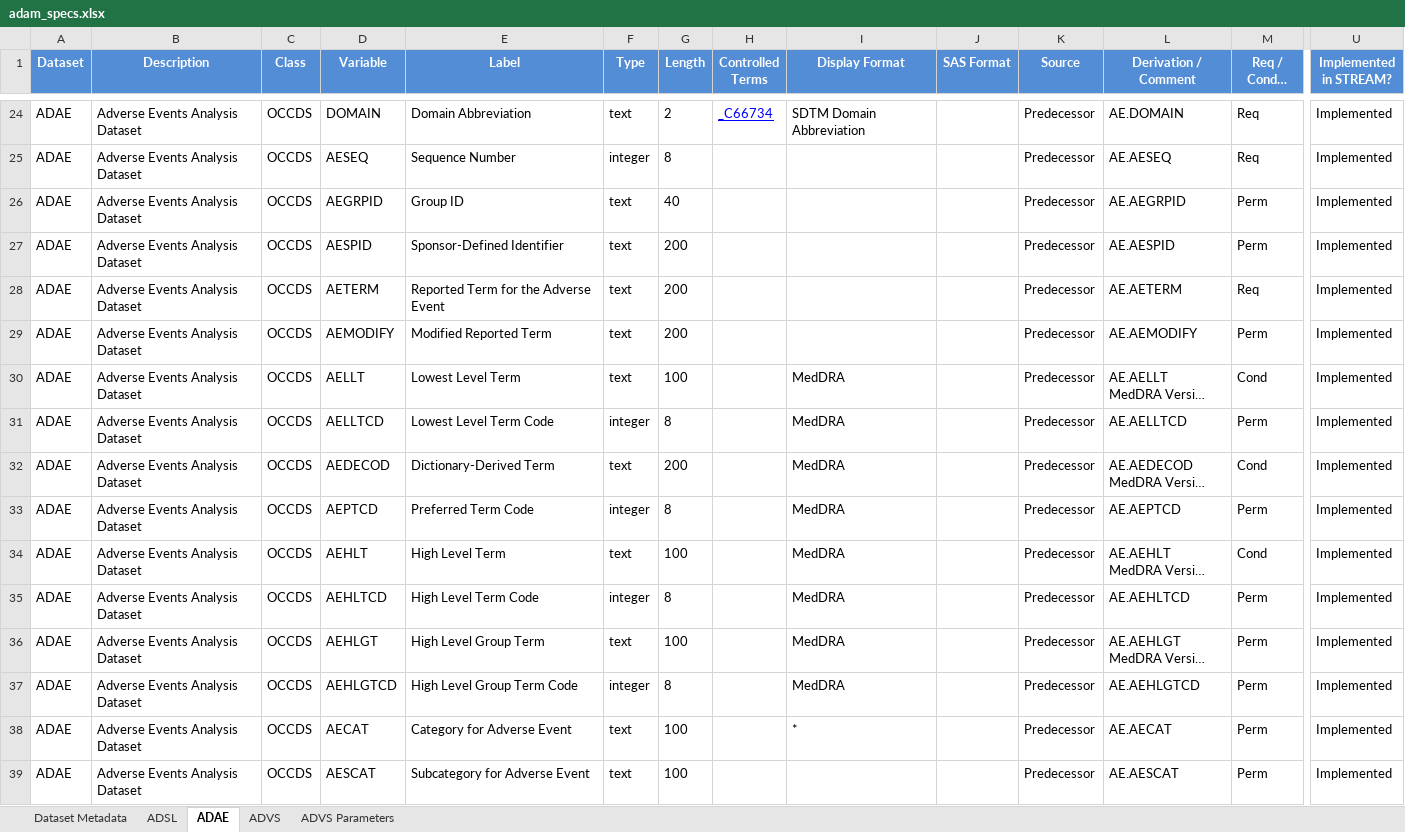
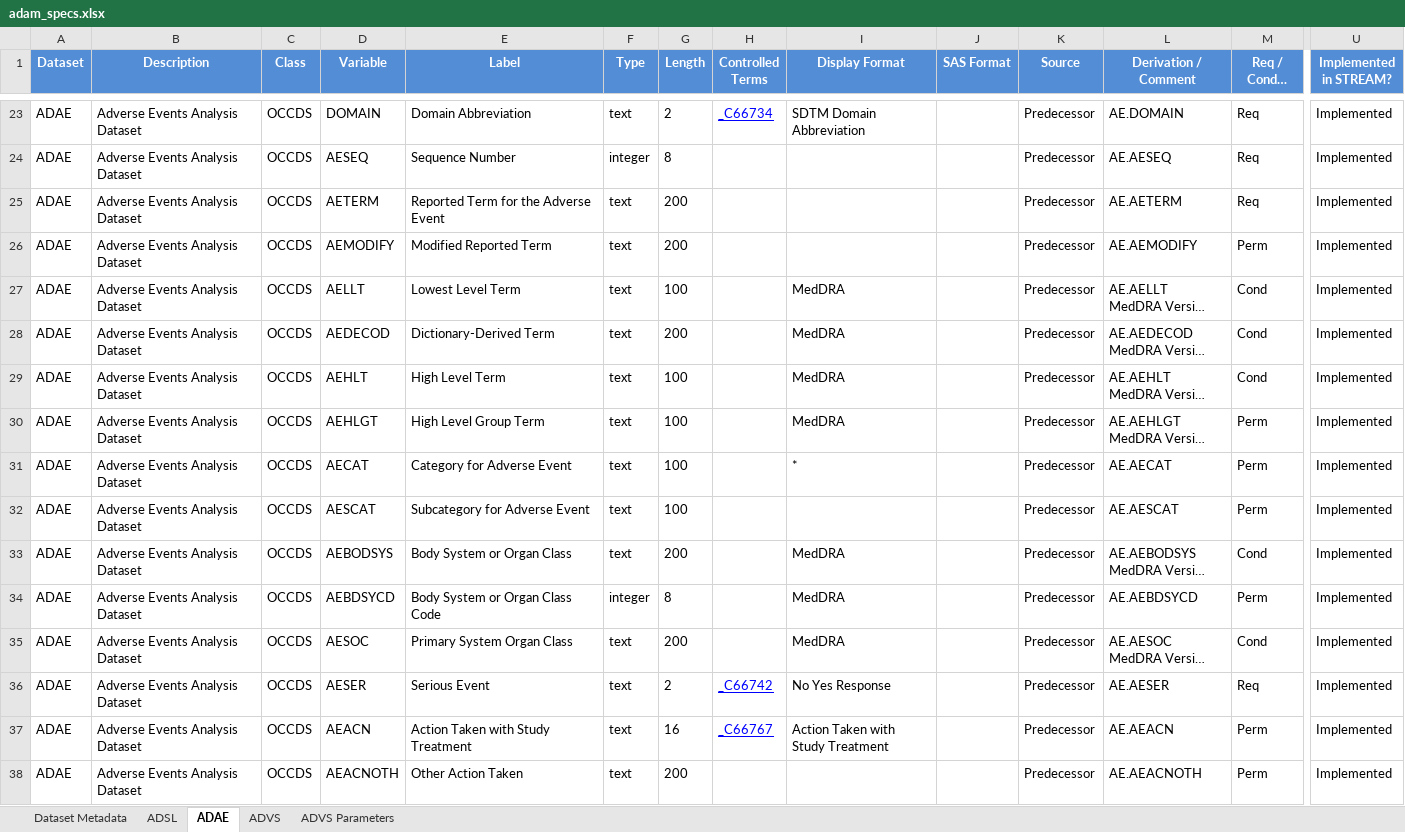
Before and after one commit to openpharma/rinpharma_workshop_2021, an Excel workbook: specs/adam_specs.xlsx, sheet ADAE, drawn as a sheet; only a part is shown, gaps mark what is left out; the shorter side is filled out with more unchanged rows; long unchanged cells end in …; values as stored, in another font and other column widths than the file's, no borders; charts and pictures not drawn; rows hold the shown columns only; the diff covers the shown part only; the diff names each change by its address in the sheet, - before the commit and + after, or states it on an @@ line.

Commit message:
update to remove non derived specs

```diff
--- a/specs/adam_specs.xlsx (sheet ADAE)
+++ b/specs/adam_specs.xlsx (sheet ADAE)
-row 26: ADAE | Adverse Events Analysis Dataset | OCCDS | AEGRPID | Group ID | text | 40 |  |  |  | Predecessor | AE.AEGRPID | Perm | Implemented
-row 27: ADAE | Adverse Events Analysis Dataset | OCCDS | AESPID | Sponsor-Defined Identifier | text | 200 |  |  |  | Predecessor | AE.AESPID | Perm | Implemented
-row 31: ADAE | Adverse Events Analysis Dataset | OCCDS | AELLTCD | Lowest Level Term Code | integer | 8 |  | MedDRA |  | Predecessor | AE.AELLTCD | Perm | Implemented
-row 33: ADAE | Adverse Events Analysis Dataset | OCCDS | AEPTCD | Preferred Term Code | integer | 8 |  | MedDRA |  | Predecessor | AE.AEPTCD | Perm | Implemented
-row 35: ADAE | Adverse Events Analysis Dataset | OCCDS | AEHLTCD | High Level Term Code | integer | 8 |  | MedDRA |  | Predecessor | AE.AEHLTCD | Perm | Implemented
-row 37: ADAE | Adverse Events Analysis Dataset | OCCDS | AEHLGTCD | High Level Group Term Code | integer | 8 |  | MedDRA |  | Predecessor | AE.AEHLGTCD | Perm | Implemented
```
Also changed, not shown: 38 removed rows elsewhere in this sheet, sheet ADVS, sheet ADSL, charts or pictures.
